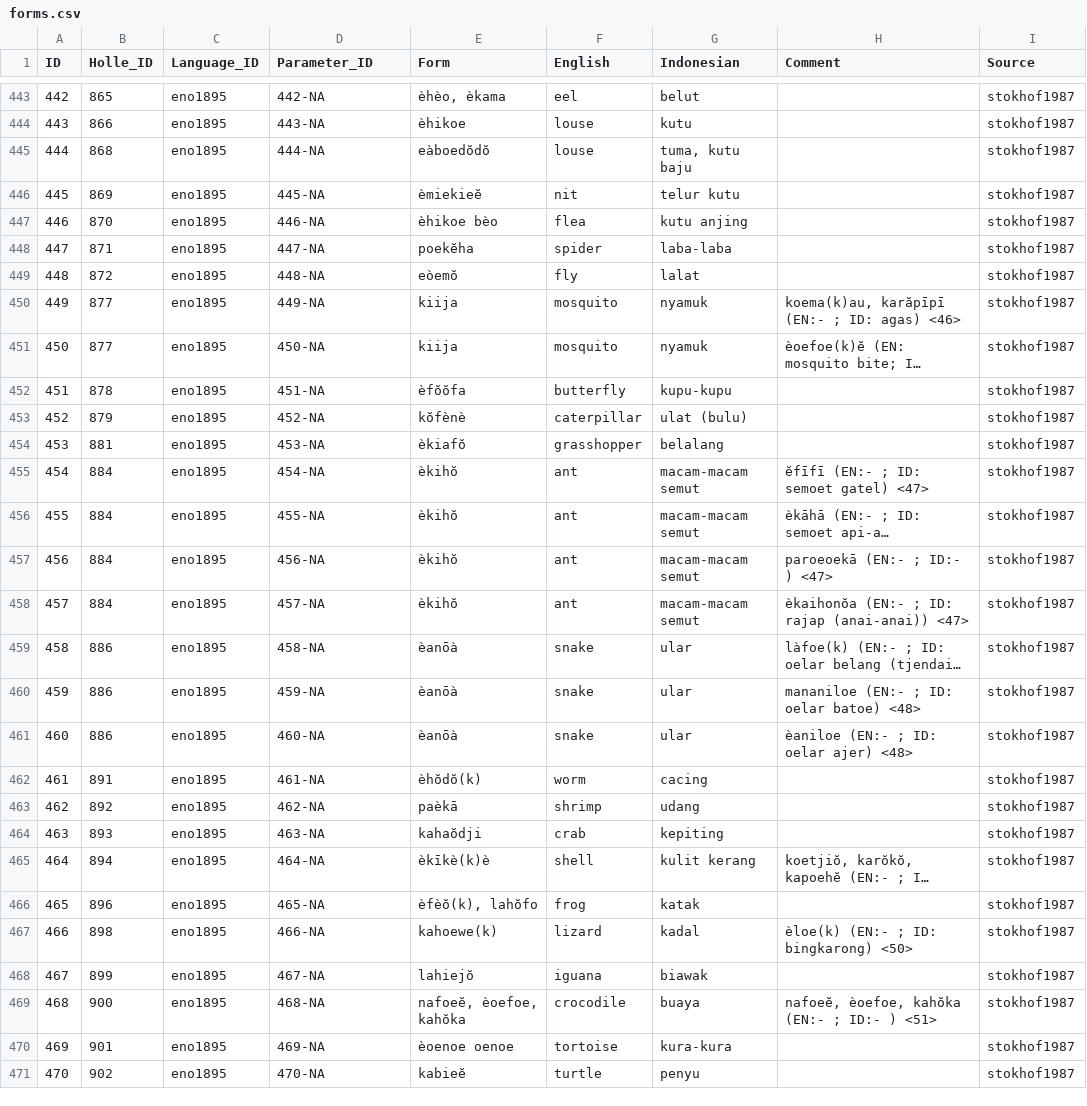
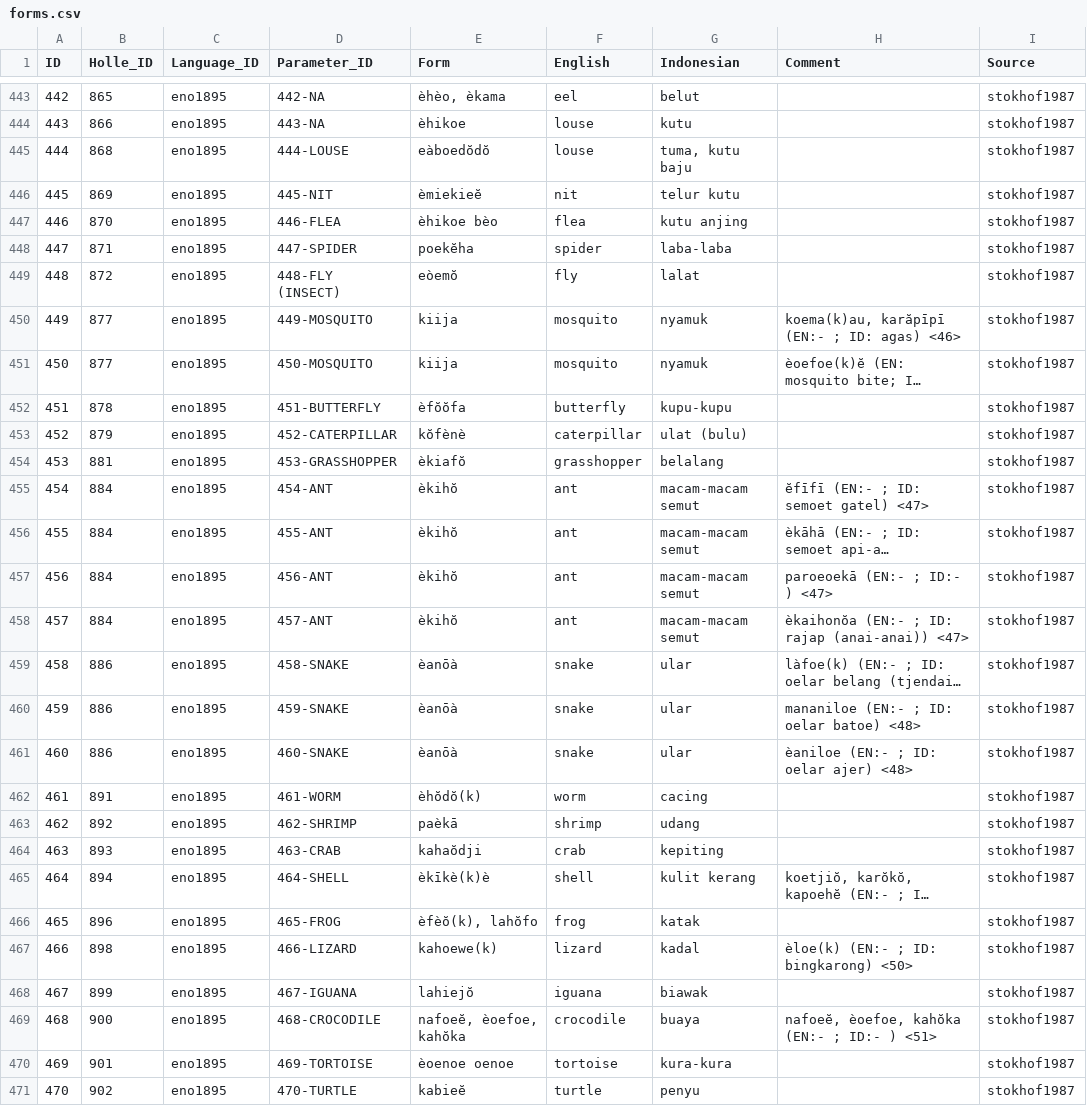
Before and after one commit to engganolang/holle-list-enggano-1895, a CSV file: cldf/forms.csv, drawn as a sheet; only a part is shown, gaps mark what is left out; long unchanged cells end in …; the diff covers the shown part only; the diff names each change by its address in the sheet, - before the commit and + after, or states it on an @@ line.

```diff
--- a/cldf/forms.csv
+++ b/cldf/forms.csv
-D445 (Parameter_ID): 444-NA
+D445 (Parameter_ID): 444-LOUSE
-D446 (Parameter_ID): 445-NA
+D446 (Parameter_ID): 445-NIT
-D447 (Parameter_ID): 446-NA
+D447 (Parameter_ID): 446-FLEA
-D448 (Parameter_ID): 447-NA
+D448 (Parameter_ID): 447-SPIDER
-D449 (Parameter_ID): 448-NA
+D449 (Parameter_ID): 448-FLY (INSECT)
-D450 (Parameter_ID): 449-NA
+D450 (Parameter_ID): 449-MOSQUITO
-D451 (Parameter_ID): 450-NA
+D451 (Parameter_ID): 450-MOSQUITO
-D452 (Parameter_ID): 451-NA
+D452 (Parameter_ID): 451-BUTTERFLY
-D453 (Parameter_ID): 452-NA
+D453 (Parameter_ID): 452-CATERPILLAR
-D454 (Parameter_ID): 453-NA
+D454 (Parameter_ID): 453-GRASSHOPPER
-D455 (Parameter_ID): 454-NA
+D455 (Parameter_ID): 454-ANT
-D456 (Parameter_ID): 455-NA
+D456 (Parameter_ID): 455-ANT
-D457 (Parameter_ID): 456-NA
+D457 (Parameter_ID): 456-ANT
-D458 (Parameter_ID): 457-NA
+D458 (Parameter_ID): 457-ANT
-D459 (Parameter_ID): 458-NA
+D459 (Parameter_ID): 458-SNAKE
-D460 (Parameter_ID): 459-NA
+D460 (Parameter_ID): 459-SNAKE
-D461 (Parameter_ID): 460-NA
+D461 (Parameter_ID): 460-SNAKE
-D462 (Parameter_ID): 461-NA
+D462 (Parameter_ID): 461-WORM
-D463 (Parameter_ID): 462-NA
+D463 (Parameter_ID): 462-SHRIMP
-D464 (Parameter_ID): 463-NA
+D464 (Parameter_ID): 463-CRAB
-D465 (Parameter_ID): 464-NA
+D465 (Parameter_ID): 464-SHELL
-D466 (Parameter_ID): 465-NA
+D466 (Parameter_ID): 465-FROG
-D467 (Parameter_ID): 466-NA
+D467 (Parameter_ID): 466-LIZARD
-D468 (Parameter_ID): 467-NA
+D468 (Parameter_ID): 467-IGUANA
-D469 (Parameter_ID): 468-NA
+D469 (Parameter_ID): 468-CROCODILE
-D470 (Parameter_ID): 469-NA
+D470 (Parameter_ID): 469-TORTOISE
-D471 (Parameter_ID): 470-NA
+D471 (Parameter_ID): 470-TURTLE
```
Also changed, not shown: 54 edited cells elsewhere in this file, cldf/parameters.csv.
